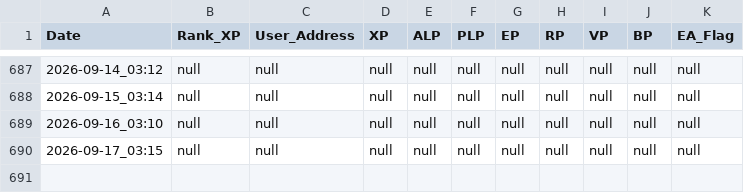
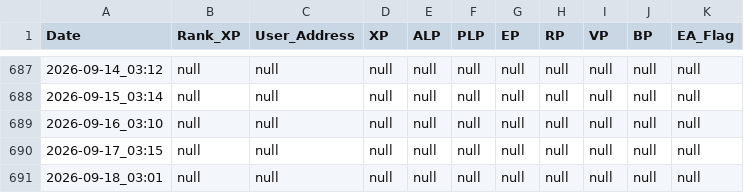
Before and after one commit to Raul0287/LXP-L, a CSV file: log.csv, drawn as a sheet; only a part is shown, gaps mark what is left out.

```diff
--- a/log.csv
+++ b/log.csv
@@ -690 +690,2 @@ Date,Rank_XP,User_Address,XP,ALP,PLP,EP,RP,VP,BP,EA_Flag
 2026-09-17_03:15,null,null,null,null,null,null,null,null,null,null
+2026-09-18_03:01,null,null,null,null,null,null,null,null,null,null
```
